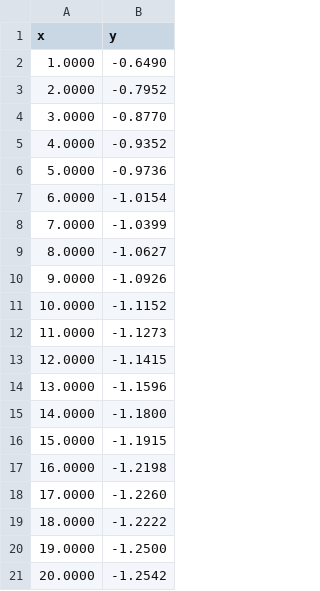
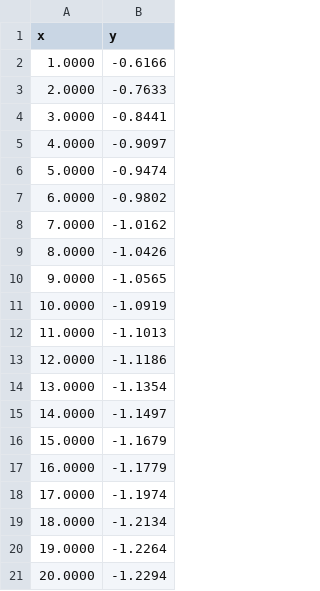
Before and after one commit to pd0wm/spectral, a CSV file: doc/thesis/theory/system_evaluation/plots/data-circ-N21.csv, drawn as a sheet.

```diff
--- a/doc/thesis/theory/system_evaluation/plots/data-circ-N21.csv
+++ b/doc/thesis/theory/system_evaluation/plots/data-circ-N21.csv
@@ -1,21 +1,21 @@
 x, y
-1.0000,-0.6490
-2.0000,-0.7952
-3.0000,-0.8770
-4.0000,-0.9352
-5.0000,-0.9736
-6.0000,-1.0154
-7.0000,-1.0399
-8.0000,-1.0627
-9.0000,-1.0926
-10.0000,-1.1152
-11.0000,-1.1273
-12.0000,-1.1415
-13.0000,-1.1596
-14.0000,-1.1800
-15.0000,-1.1915
-16.0000,-1.2198
-17.0000,-1.2260
-18.0000,-1.2222
-19.0000,-1.2500
-20.0000,-1.2542
+1.0000,-0.6166
+2.0000,-0.7633
+3.0000,-0.8441
+4.0000,-0.9097
+5.0000,-0.9474
+6.0000,-0.9802
+7.0000,-1.0162
+8.0000,-1.0426
+9.0000,-1.0565
+10.0000,-1.0919
+11.0000,-1.1013
+12.0000,-1.1186
+13.0000,-1.1354
+14.0000,-1.1497
+15.0000,-1.1679
+16.0000,-1.1779
+17.0000,-1.1974
+18.0000,-1.2134
+19.0000,-1.2264
+20.0000,-1.2294
```
Also changed, not shown: doc/thesis/theory/system_evaluation/plots/data-circ-N13.csv, doc/thesis/theory/system_evaluation/plots/data-circ-N7.csv, 8 other files.
